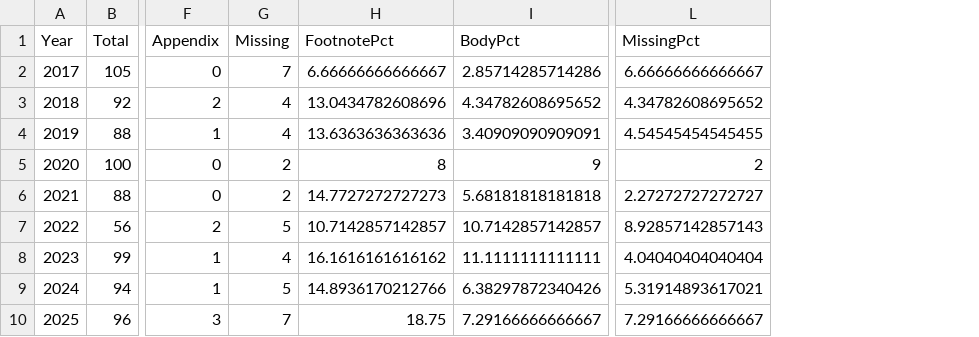
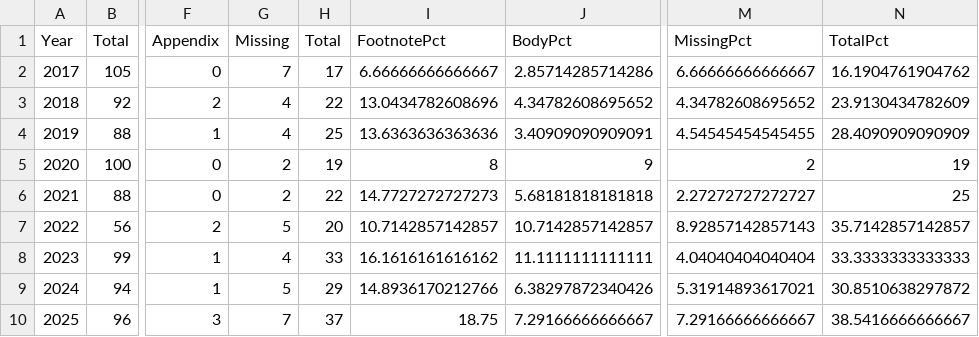
Before and after one commit to Nemus-Project/fair-nime-2026, a CSV file: data/cite-methods.csv, drawn as a sheet; only a part is shown, gaps mark what is left out; the diff names each change by its address in the sheet, - before the commit and + after, or states it on an @@ line.

Commit message:
add totals

```diff
--- a/data/cite-methods.csv
+++ b/data/cite-methods.csv
+column H (Total), rows 2-10: 17 | 22 | 25 | 19 | 22 | 20 | 33 | 29 | 37
+column N (TotalPct), rows 2-10: 16.1904761904762 | 23.9130434782609 | 28.4090909090909 | 19 | 25 | 35.7142857142857 | 33.3333333333333 | 30.8510638297872 | 38.5416666666667
```
